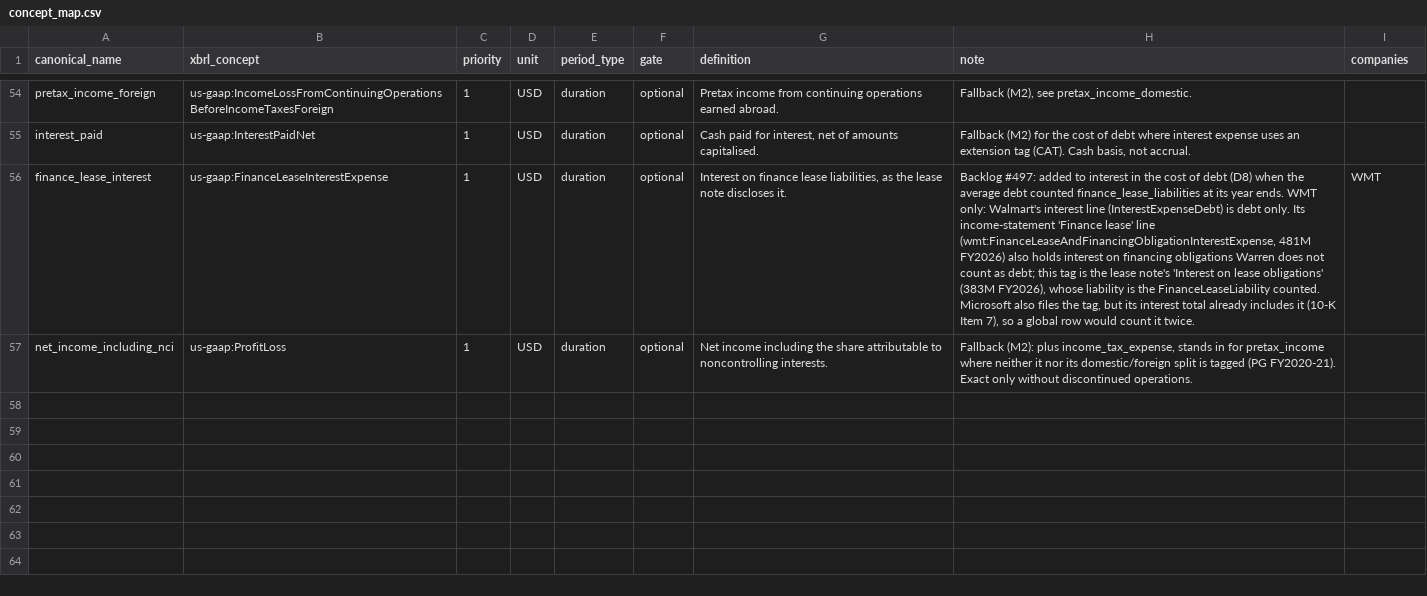
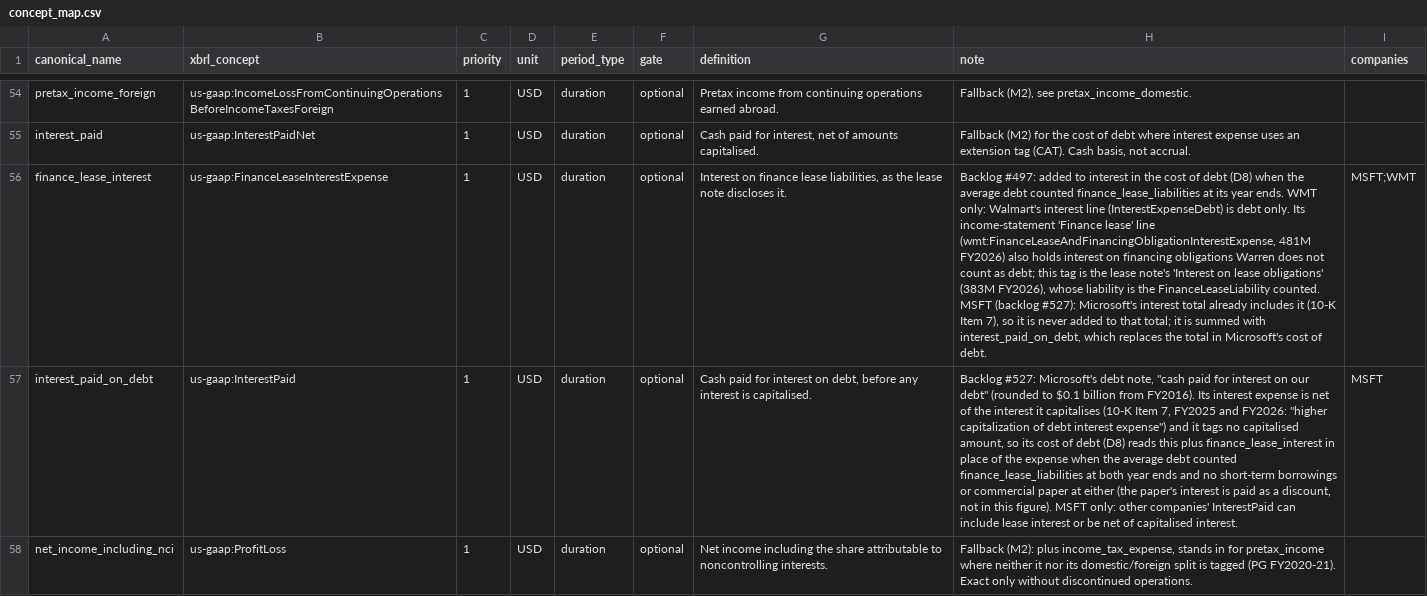
Before and after one commit to sonderbot-ar/warren, a CSV file: domains/fundamentals/concept_map.csv, drawn as a sheet; only a part is shown, gaps mark what is left out; the diff names each change by its address in the sheet, - before the commit and + after, or states it on an @@ line.

```diff
--- a/domains/fundamentals/concept_map.csv
+++ b/domains/fundamentals/concept_map.csv
-H56 (note): …FinanceLeaseLiability counted. Microsoft also files the tag, but its interest total already includes it (10-K Item 7), so a global row would count it twice.
+H56 (note): …FinanceLeaseLiability counted. MSFT (backlog #527): Microsoft's interest total already includes it (10-K Item 7), so it is never added to that total; it is summed with interest_paid_on_debt, which replaces the total in Microsoft's cost of debt.
-I56 (companies): WMT
+I56 (companies): MSFT;WMT
+row 57: interest_paid_on_debt | us-gaap:InterestPaid | 1 | USD | duration | optional | Cash paid for interest on debt, before any interest is capitalised. | Backlog #527: Microsoft's debt note, "cash paid for interest on our debt" (rounded to $0.1 billion from FY2016). Its interest expense is net of the interest it capitalises (10-K Item 7, FY2025 and FY2026: "higher capitalization of debt interest expense") and it tags no capitalised amount, so its cost of debt (D8) reads this plus finance_lease_interest in place of the expense when the average debt counted finance_lease_liabilities at both year ends and no short-term borrowings or commercial paper at either (the paper's interest is paid as a discount, not in this figure). MSFT only: other companies' InterestPaid can include lease interest or be net of capitalised interest. | MSFT
```
Also changed, not shown: 9 other files.
